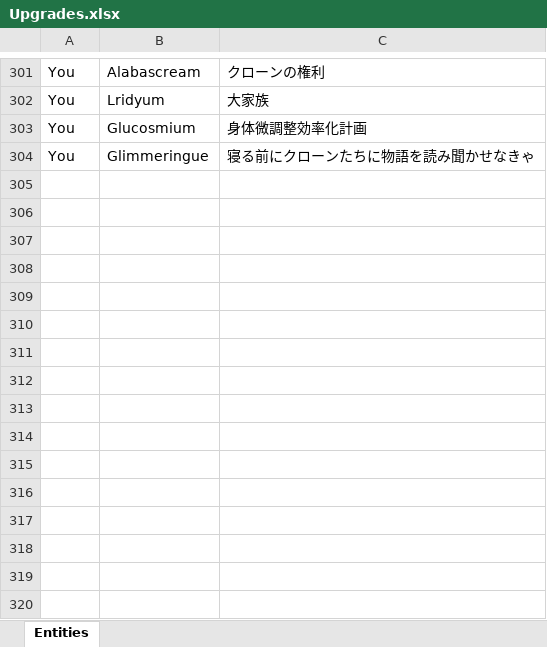
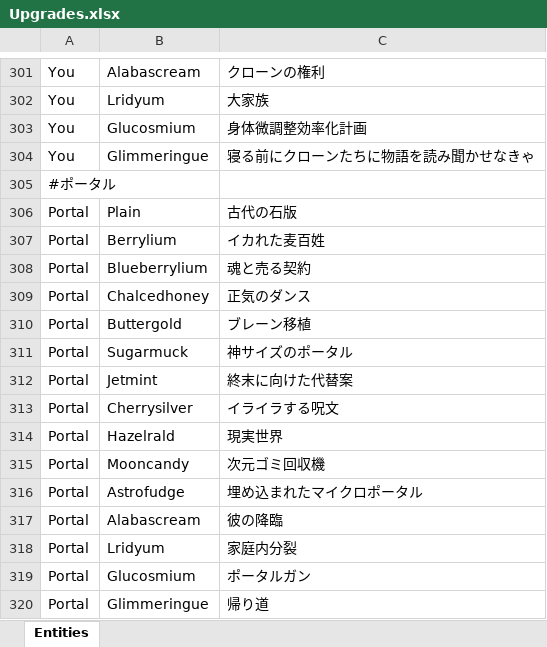
Before and after one commit to VGA-Team2024/TeamD, an Excel workbook: Assets/Excel/Upgrades/Upgrades.xlsx, sheet Entities, drawn as a sheet; only a part is shown, gaps mark what is left out; values as stored, in another font and other column widths than the file's, no borders; the diff covers the shown part only; the diff names each change by its address in the sheet, - before the commit and + after, or states it on an @@ line.

```diff
--- a/Assets/Excel/Upgrades/Upgrades.xlsx (sheet Entities)
+++ b/Assets/Excel/Upgrades/Upgrades.xlsx (sheet Entities)
+row 305: #ポータル
+row 306: Portal | Plain | 古代の石版
+row 307: Portal | Berrylium | イカれた麦百姓
+row 308: Portal | Blueberrylium | 魂と売る契約
+row 309: Portal | Chalcedhoney | 正気のダンス
+row 310: Portal | Buttergold | ブレーン移植
+row 311: Portal | Sugarmuck | 神サイズのポータル
+row 312: Portal | Jetmint | 終末に向けた代替案
+row 313: Portal | Cherrysilver | イライラする呪文
+row 314: Portal | Hazelrald | 現実世界
+row 315: Portal | Mooncandy | 次元ゴミ回収機
+row 316: Portal | Astrofudge | 埋め込まれたマイクロポータル
+row 317: Portal | Alabascream | 彼の降臨
+row 318: Portal | Lridyum | 家庭内分裂
+row 319: Portal | Glucosmium | ポータルガン
+row 320: Portal | Glimmeringue | 帰り道
```
Also changed, not shown: 16 edited cells elsewhere in this sheet, 1 other file.
